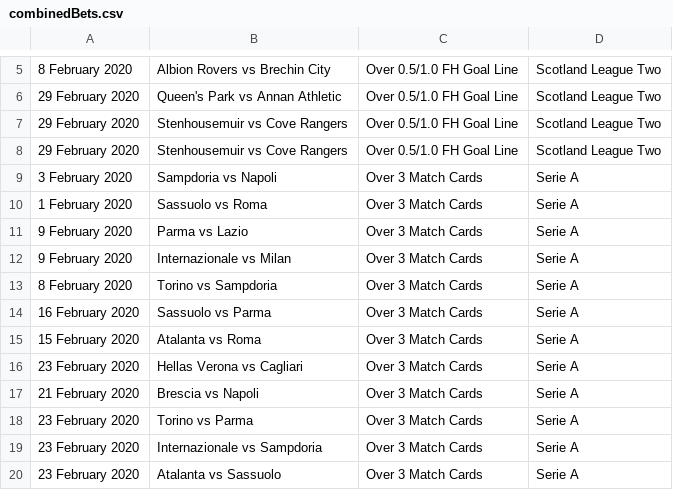
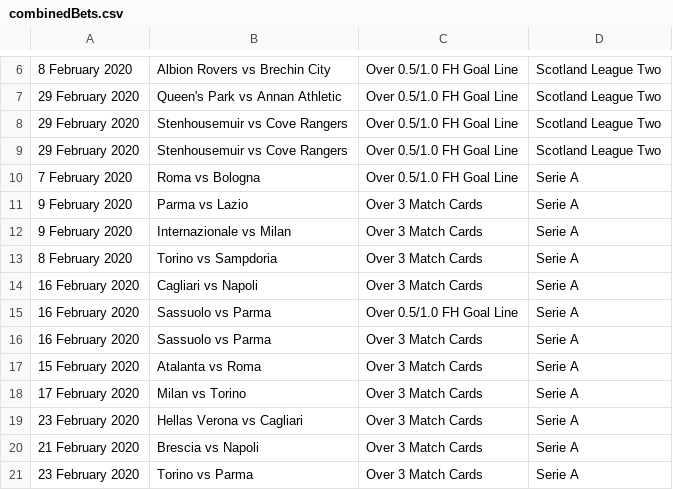
Before and after one commit to arjybarji/FootballScraping, a CSV file: combinedBets.csv, drawn as a sheet; only a part is shown, gaps mark what is left out; the shorter side is filled out with more unchanged rows; the diff covers the shown part only.

```diff
--- a/combinedBets.csv
+++ b/combinedBets.csv
@@ -8,4 +9,3 @@
 29 February 2020,Stenhousemuir vs Cove Rangers,Over 0.5/1.0 FH Goal Line,Scotland League Two
-3 February 2020,Sampdoria vs Napoli,Over 3 Match Cards,Serie A
-1 February 2020,Sassuolo vs Roma,Over 3 Match Cards,Serie A
+7 February 2020,Roma vs Bologna,Over 0.5/1.0 FH Goal Line,Serie A
 9 February 2020,Parma vs Lazio,Over 3 Match Cards,Serie A
@@ -13,4 +13,7 @@
 8 February 2020,Torino vs Sampdoria,Over 3 Match Cards,Serie A
+16 February 2020,Cagliari vs Napoli,Over 3 Match Cards,Serie A
+16 February 2020,Sassuolo vs Parma,Over 0.5/1.0 FH Goal Line,Serie A
 16 February 2020,Sassuolo vs Parma,Over 3 Match Cards,Serie A
 15 February 2020,Atalanta vs Roma,Over 3 Match Cards,Serie A
+17 February 2020,Milan vs Torino,Over 3 Match Cards,Serie A
 23 February 2020,Hellas Verona vs Cagliari,Over 3 Match Cards,Serie A
```
Also changed, not shown: 7 added rows, 8 removed rows and 2 edited cells elsewhere in this file, bets.csv, fixturesv2.csv, 13 other files.
